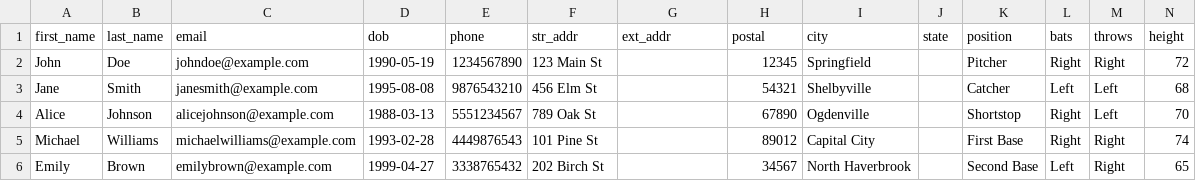
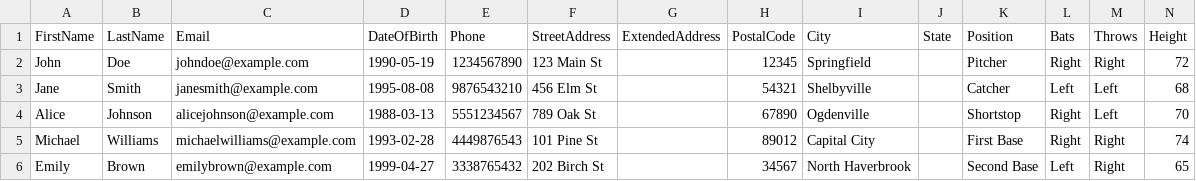
Before and after one commit to atexcode/project_sample_files, a CSV file: players.csv, drawn as a sheet; only a part is shown; removed rows and columns are numbered as before the commit, all else as after; rows hold the shown columns only; the diff names each change by its address in the sheet, - before the commit and + after, or states it on an @@ line.

```diff
--- a/players.csv
+++ b/players.csv
-row 1: first_name | last_name | email | dob | phone | str_addr | ext_addr | postal | city | state | position | bats | throws | height
+row 1: FirstName | LastName | Email | DateOfBirth | Phone | StreetAddress | ExtendedAddress | PostalCode | City | State | Position | Bats | Throws | Height
```
Also changed, not shown: coaches.csv, teams.csv, 1 other file.
